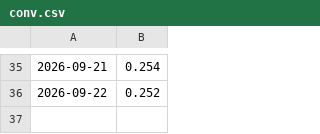
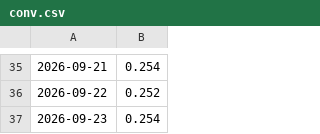
Before and after one commit to ian-sanghyuk-han/batavia-project-wtl, a CSV file: site/data/history/conv.csv, drawn as a sheet; only a part is shown, gaps mark what is left out.

```diff
--- a/site/data/history/conv.csv
+++ b/site/data/history/conv.csv
@@ -36 +36,2 @@
 2026-09-22,0.252
+2026-09-23,0.254
```
Also changed, not shown: 6 other files.
